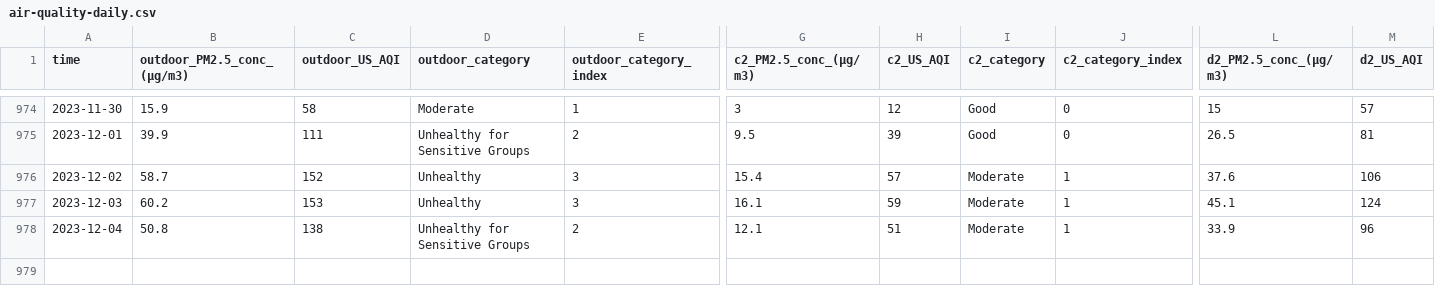
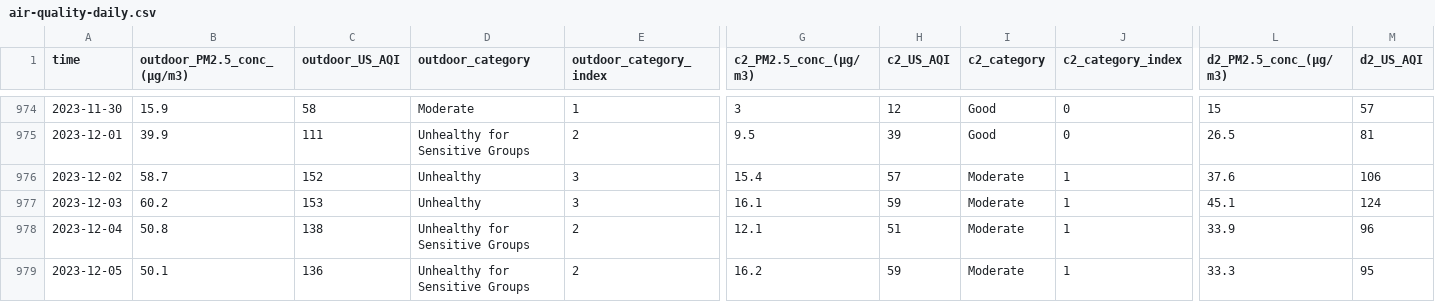
Before and after one commit to RitinDev/CITIES-data-scraper-test, a CSV file: air-quality/air-quality-daily.csv, drawn as a sheet; only a part is shown, gaps mark what is left out; rows hold the shown columns only; the diff names each change by its address in the sheet, - before the commit and + after, or states it on an @@ line.

```diff
--- a/air-quality/air-quality-daily.csv
+++ b/air-quality/air-quality-daily.csv
+row 979: 2023-12-05 | 50.1 | 136 | Unhealthy for Sensitive Groups | 2 | 16.2 | 59 | Moderate | 1 | 33.3 | 95
```
Also changed, not shown: 2 other files.
